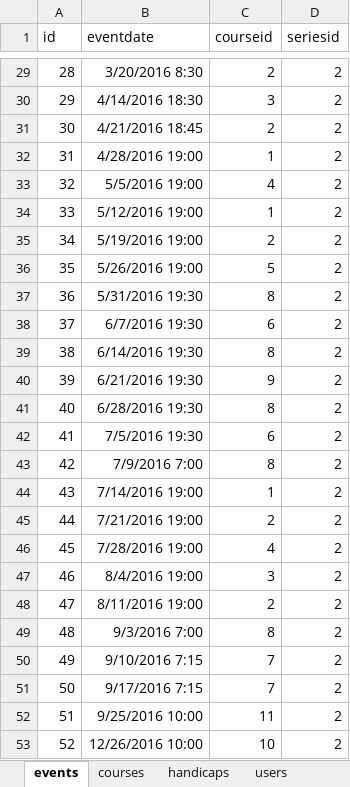
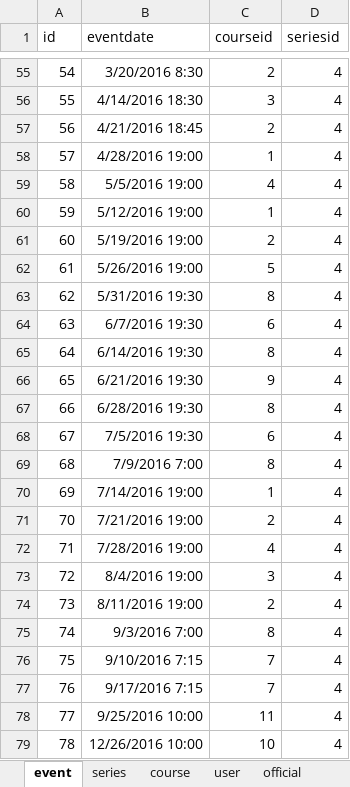
Before and after one commit to greerp/sdw_droid, an Excel workbook: GenerateTTData.xlsm, sheet event, drawn as a sheet; only a part is shown, gaps mark what is left out; values as stored, in another font and other column widths than the file's, no borders; addresses are those after the commit; the diff covers the shown part only; the diff names each change by its address in the sheet, - before the commit and + after, or states it on an @@ line.

```diff
--- a/GenerateTTData.xlsm (sheet event)
+++ b/GenerateTTData.xlsm (sheet event)
-sheet tab: events
+sheet tab: event
-sheet tab: users
+sheet tab: user
+sheet tab: series
+sheet tab: course
@@ column A (id) renumbered from row 28 down @@
-D55:D79 (seriesid): 2
+D55:D79 (seriesid): 4
```
Also changed, not shown: 26 added rows and 27 edited cells elsewhere in this sheet, sheet entry, sheet official, other sheet tabs, 1 other file.
